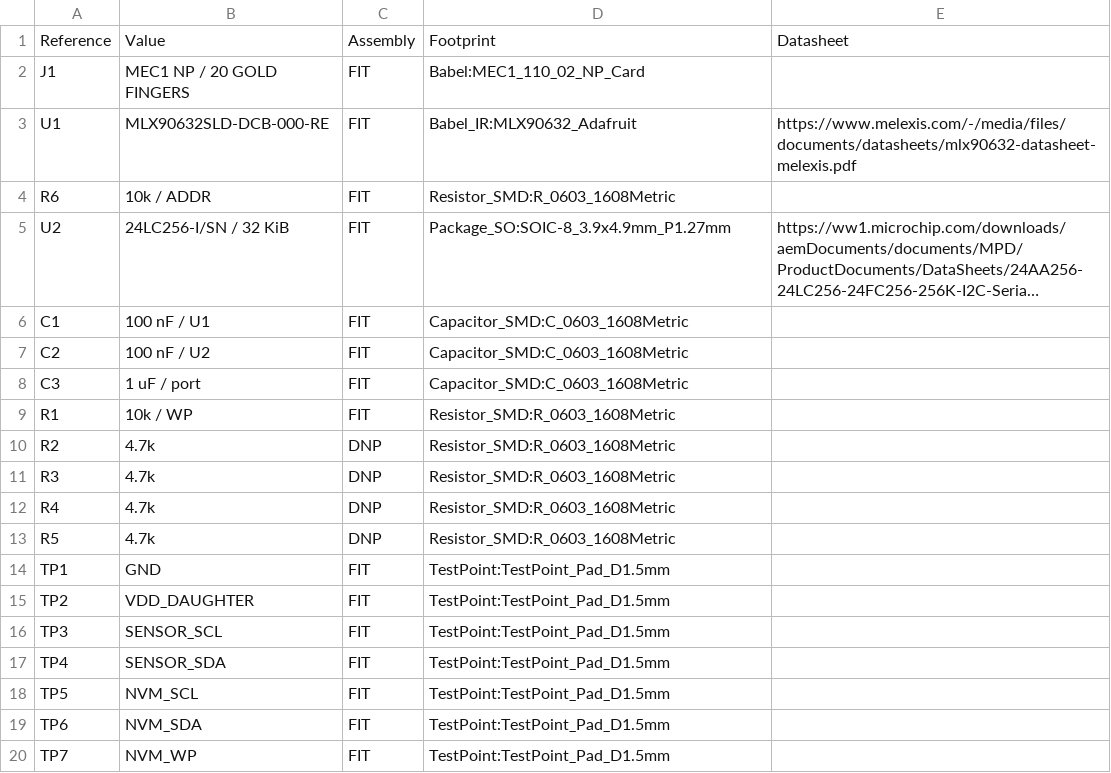
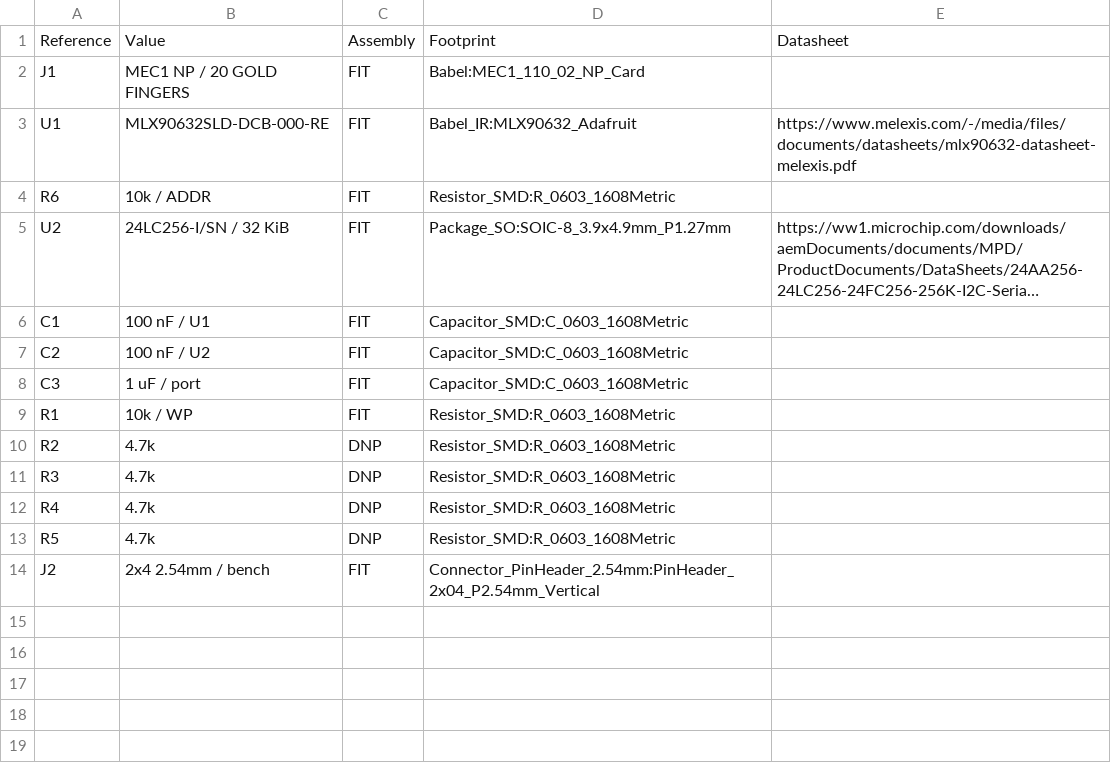
Before and after one commit to Jconn/babel_board, a CSV file: hardware/ir-daughter/bom.csv, drawn as a sheet; long unchanged cells end in …; removed rows and columns are numbered as before the commit, all else as after; the diff names each change by its address in the sheet, - before the commit and + after, or states it on an @@ line.

```diff
--- a/hardware/ir-daughter/bom.csv
+++ b/hardware/ir-daughter/bom.csv
-row 14: TP1 | GND | FIT | TestPoint:TestPoint_Pad_D1.5mm
-row 15: TP2 | VDD_DAUGHTER | FIT | TestPoint:TestPoint_Pad_D1.5mm
-row 16: TP3 | SENSOR_SCL | FIT | TestPoint:TestPoint_Pad_D1.5mm
-row 17: TP4 | SENSOR_SDA | FIT | TestPoint:TestPoint_Pad_D1.5mm
-row 18: TP5 | NVM_SCL | FIT | TestPoint:TestPoint_Pad_D1.5mm
-row 19: TP6 | NVM_SDA | FIT | TestPoint:TestPoint_Pad_D1.5mm
-row 20: TP7 | NVM_WP | FIT | TestPoint:TestPoint_Pad_D1.5mm
+row 14: J2 | 2x4 2.54mm / bench | FIT | Connector_PinHeader_2.54mm:PinHeader_2x04_P2.54mm_Vertical
```
Also changed, not shown: 19 other files.
